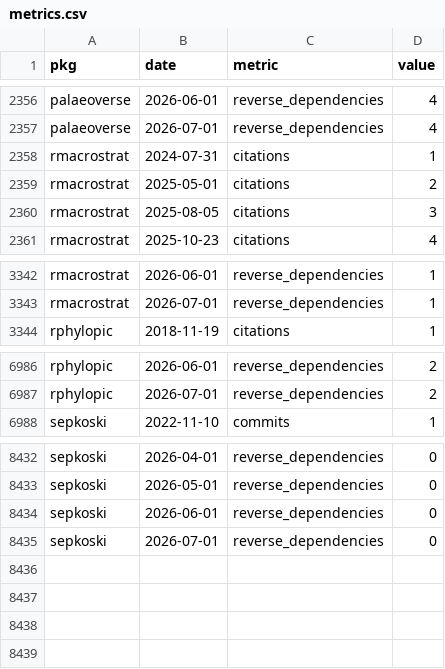
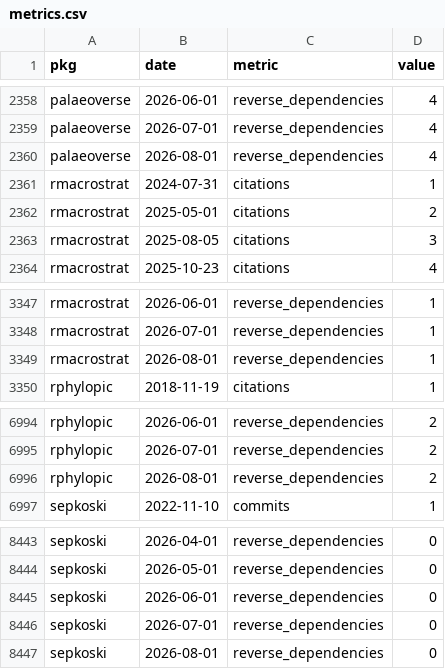
Before and after one commit to palaeoverse/palaeoverse.dashboard, a CSV file: data/metrics.csv, drawn as a sheet; only a part is shown, gaps mark what is left out; the diff covers the shown part only.

```diff
--- a/data/metrics.csv
+++ b/data/metrics.csv
@@ -2357,2 +2359,3 @@
 "palaeoverse",2026-07-01,"reverse_dependencies",4
+"palaeoverse",2026-08-01,"reverse_dependencies",4
 "rmacrostrat",2024-07-31,"citations",1
@@ -3343,2 +3348,3 @@
 "rmacrostrat",2026-07-01,"reverse_dependencies",1
+"rmacrostrat",2026-08-01,"reverse_dependencies",1
 "rphylopic",2018-11-19,"citations",1
@@ -6987,2 +6995,3 @@
 "rphylopic",2026-07-01,"reverse_dependencies",2
+"rphylopic",2026-08-01,"reverse_dependencies",2
 "sepkoski",2022-11-10,"commits",1
@@ -8435 +8446,2 @@
 "sepkoski",2026-07-01,"reverse_dependencies",0
+"sepkoski",2026-08-01,"reverse_dependencies",0
```
Also changed, not shown: 8 added rows and 7 edited cells elsewhere in this file, 3 other files.
